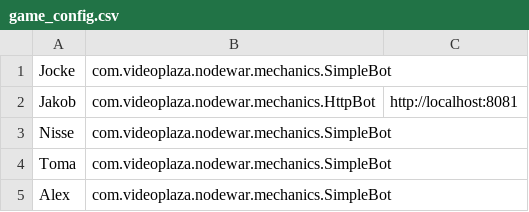
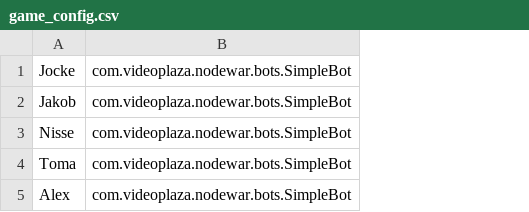
Before and after one commit to jhedenius/nodewar, a CSV file: game_config.csv, drawn as a sheet; removed rows and columns are numbered as before the commit, all else as after; the diff names each change by its address in the sheet, - before the commit and + after, or states it on an @@ line.

```diff
--- a/game_config.csv
+++ b/game_config.csv
-column B, rows 1-5: com.videoplaza.nodewar.mechanics.SimpleBot | com.videoplaza.nodewar.mechanics.HttpBot | com.videoplaza.nodewar.mechanics.SimpleBot | com.videoplaza.nodewar.mechanics.SimpleBot | com.videoplaza.nodewar.mechanics.SimpleBot
-column C, row 2: http://localhost:8081
+column B, rows 1-5: all com.videoplaza.nodewar.bots.SimpleBot
```
Also changed, not shown: 15 other files.
